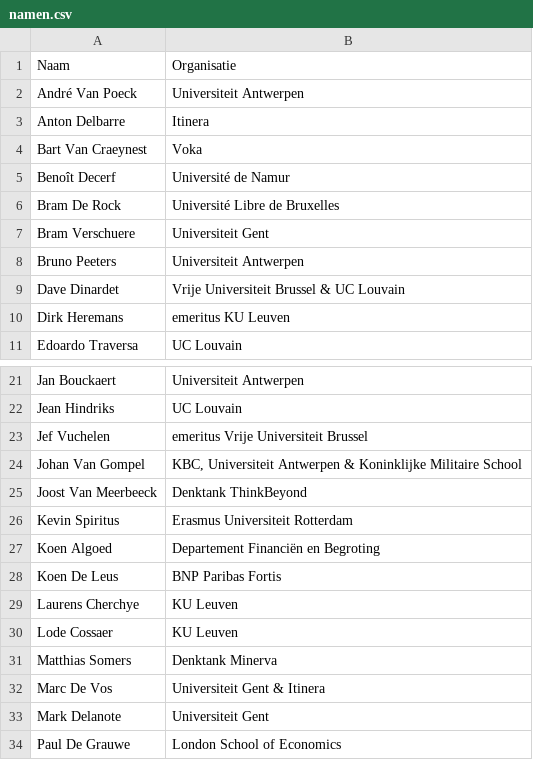
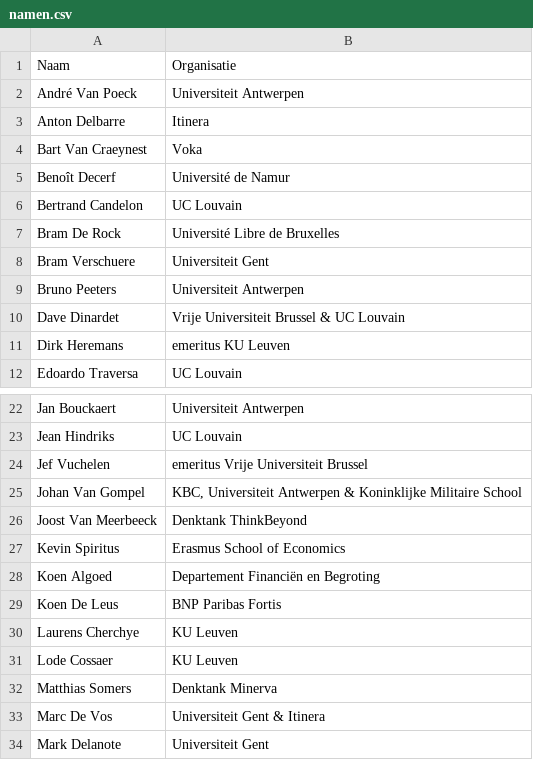
Before and after one commit to Spiri82/Spiri82.github.io, a CSV file: content/namen.csv, drawn as a sheet; only a part is shown, gaps mark what is left out; the shorter side is filled out with more unchanged rows.

Commit message:
Add files via upload

```diff
--- a/content/namen.csv
+++ b/content/namen.csv
@@ -5,2 +5,3 @@ Bart Van Craeynest ;Voka
 Benoît Decerf;Université de Namur
+Bertrand Candelon ;UC Louvain
 Bram De Rock ;Université Libre de Bruxelles
@@ -25,3 +26,3 @@ Johan Van Gompel ;KBC, Universiteit Antwerpen & Koninklijke Militaire School
 Joost Van Meerbeeck ;Denktank ThinkBeyond
-Kevin Spiritus ;Erasmus Universiteit Rotterdam
+Kevin Spiritus ;Erasmus School of Economics
 Koen Algoed;Departement Financiën en Begroting
```
